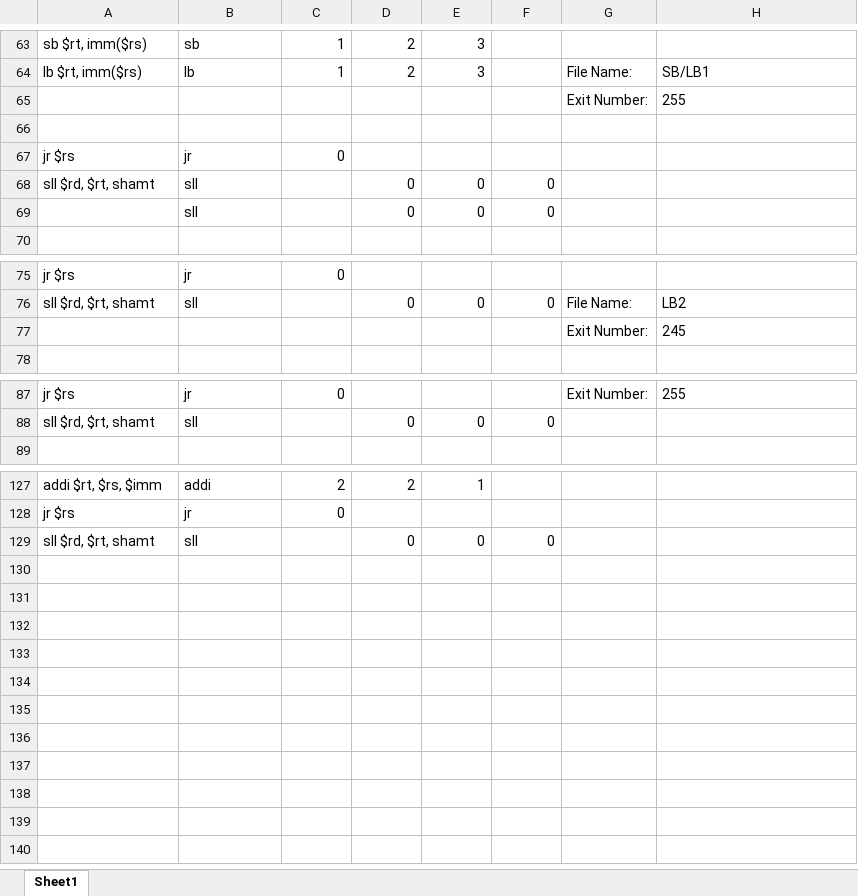
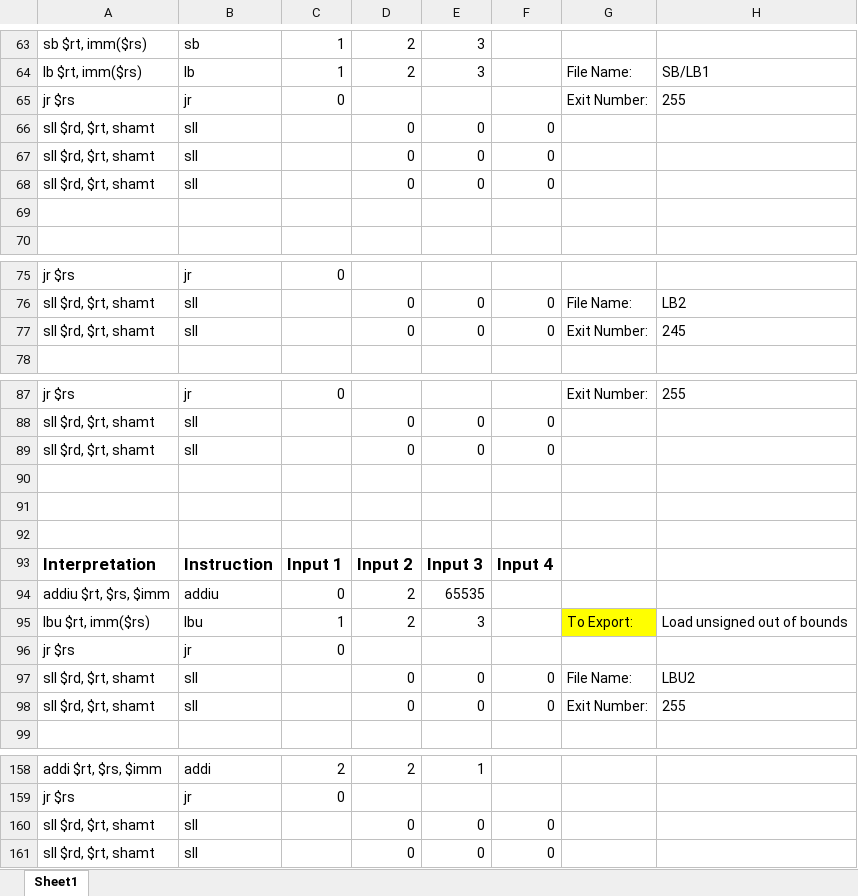
Before and after one commit to marcus-neo/mjnwlc, an Excel workbook: More tests.xlsx, sheet Sheet1, drawn as a sheet; only a part is shown, gaps mark what is left out; values as stored, in another font and other column widths than the file's, no borders; removed rows and columns are numbered as before the commit, all else as after; the diff covers the shown part only; the diff names each change by its address in the sheet, - before the commit and + after, or states it on an @@ line.

```diff
--- a/More tests.xlsx (sheet Sheet1)
+++ b/More tests.xlsx (sheet Sheet1)
-row 65:  |  |  |  |  |  | Exit Number: | 255
@@ row 98 moved to row 65: jr $rs @@
@@ row 68 moved to row 66: sll $rd, $rt, shamt @@
+row 67: sll $rd, $rt, shamt | sll |  | 0 | 0 | 0
+row 68: sll $rd, $rt, shamt | sll |  | 0 | 0 | 0
-row 69:  | sll |  | 0 | 0 | 0
-row 77:  |  |  |  |  |  | Exit Number: | 245
+row 77: sll $rd, $rt, shamt | sll |  | 0 | 0 | 0 | Exit Number: | 245
+row 89: sll $rd, $rt, shamt | sll |  | 0 | 0 | 0
+row 90: (empty)
+row 91: (empty)
+row 92: (empty)
+row 93: Interpretation | Instruction | Input 1 | Input 2 | Input 3 | Input 4
+row 94: addiu $rt, $rs, $imm | addiu | 0 | 2 | 65535
+row 95: lbu $rt, imm($rs) | lbu | 1 | 2 | 3 |  | To Export: | Load unsigned out of bounds
@@ row 67 moved to row 96: jr $rs @@
+row 97: sll $rd, $rt, shamt | sll |  | 0 | 0 | 0 | File Name: | LBU2
+row 98: sll $rd, $rt, shamt | sll |  | 0 | 0 | 0 | Exit Number: | 255
+row 160: sll $rd, $rt, shamt | sll |  | 0 | 0 | 0
```
Also changed, not shown: 25 added rows, 3 removed rows and 11 edited cells elsewhere in this sheet.
